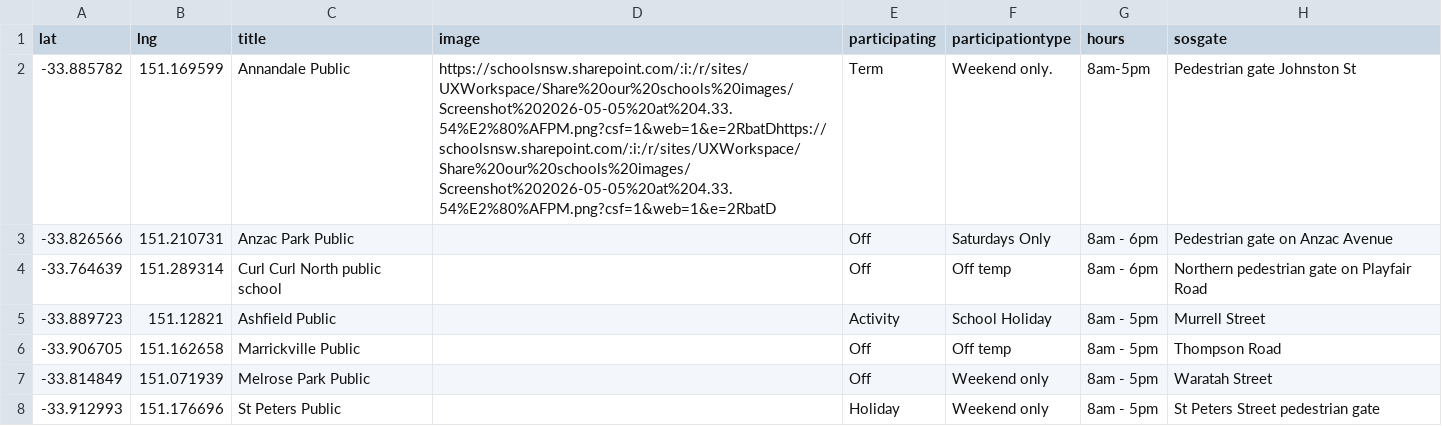
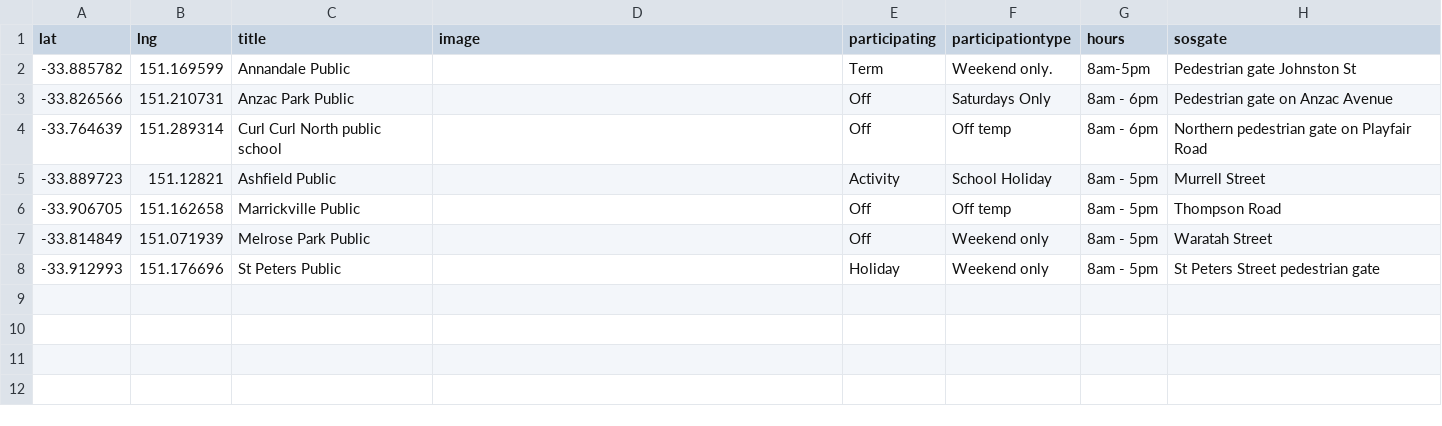
Before and after one commit to divandulken-ops/test-share-our-schools, a CSV file: exampleData.csv, drawn as a sheet.

Commit message:
Updated CSV via Power Automate

```diff
--- a/exampleData.csv
+++ b/exampleData.csv
@@ -1,3 +1,3 @@
 lat,lng,title,image,participating,participationtype,hours,sosgate
--33.885782,151.169599,Annandale Public,https://schoolsnsw.sharepoint.com/:i:/r/sites/UXWorkspace/Share%20our%20schools%20images/Screenshot%202026-05-05%20at%204.33.54%E2%80%AFPM.png?csf=1&web=1&e=2RbatDhttps://schoolsnsw.sharepoint.com/:i:/r/sites/UXWorkspace/Share%20our%20schools%20images/Screenshot%202026-05-05%20at%204.33.54%E2%80%AFPM.png?csf=1&web=1&e=2RbatD,Term,Weekend only.,8am-5pm,Pedestrian gate Johnston St
+-33.885782,151.169599,Annandale Public,,Term,Weekend only.,8am-5pm,Pedestrian gate Johnston St
 -33.826566,151.210731,Anzac Park Public,,Off,Saturdays Only,8am - 6pm,Pedestrian gate on Anzac Avenue
```
